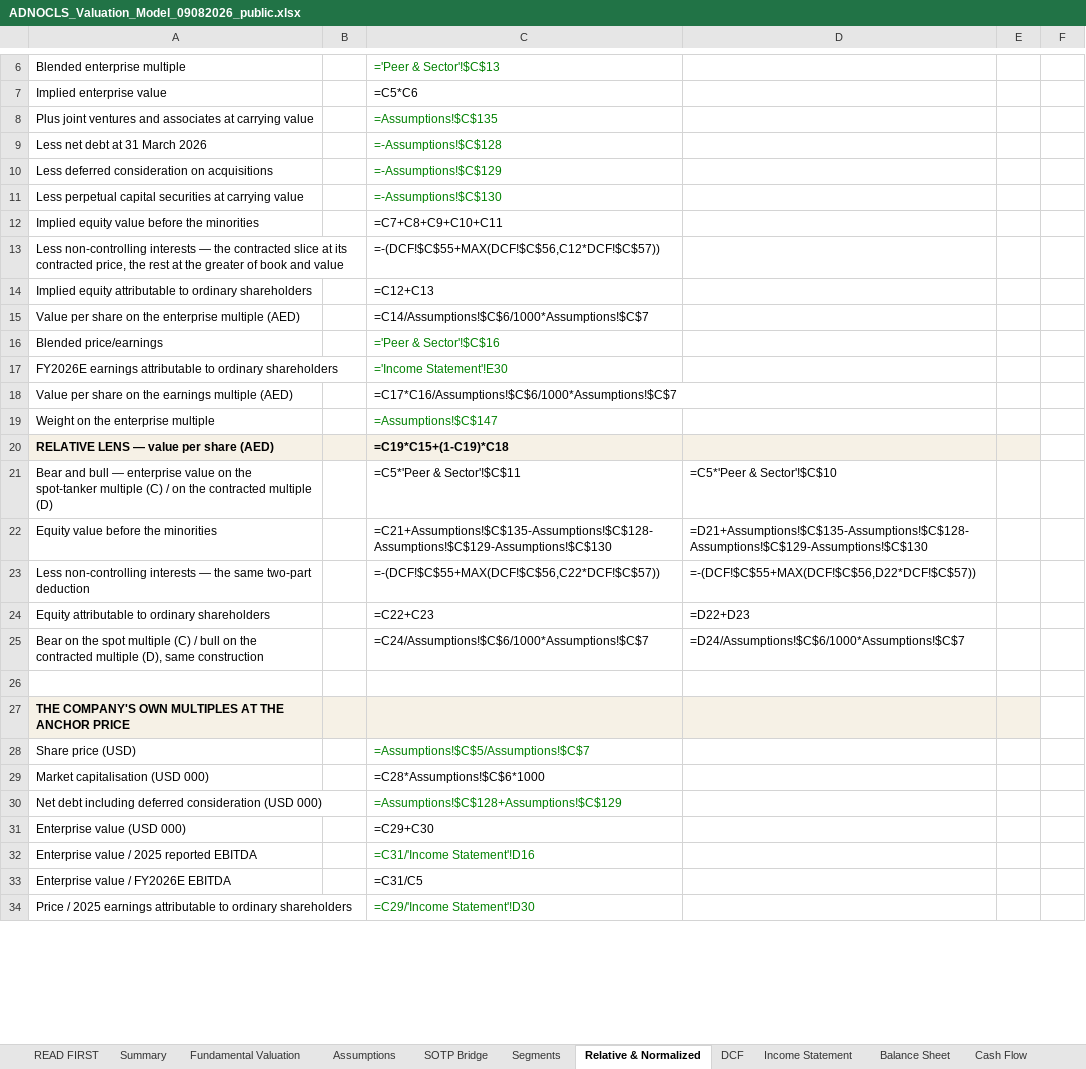
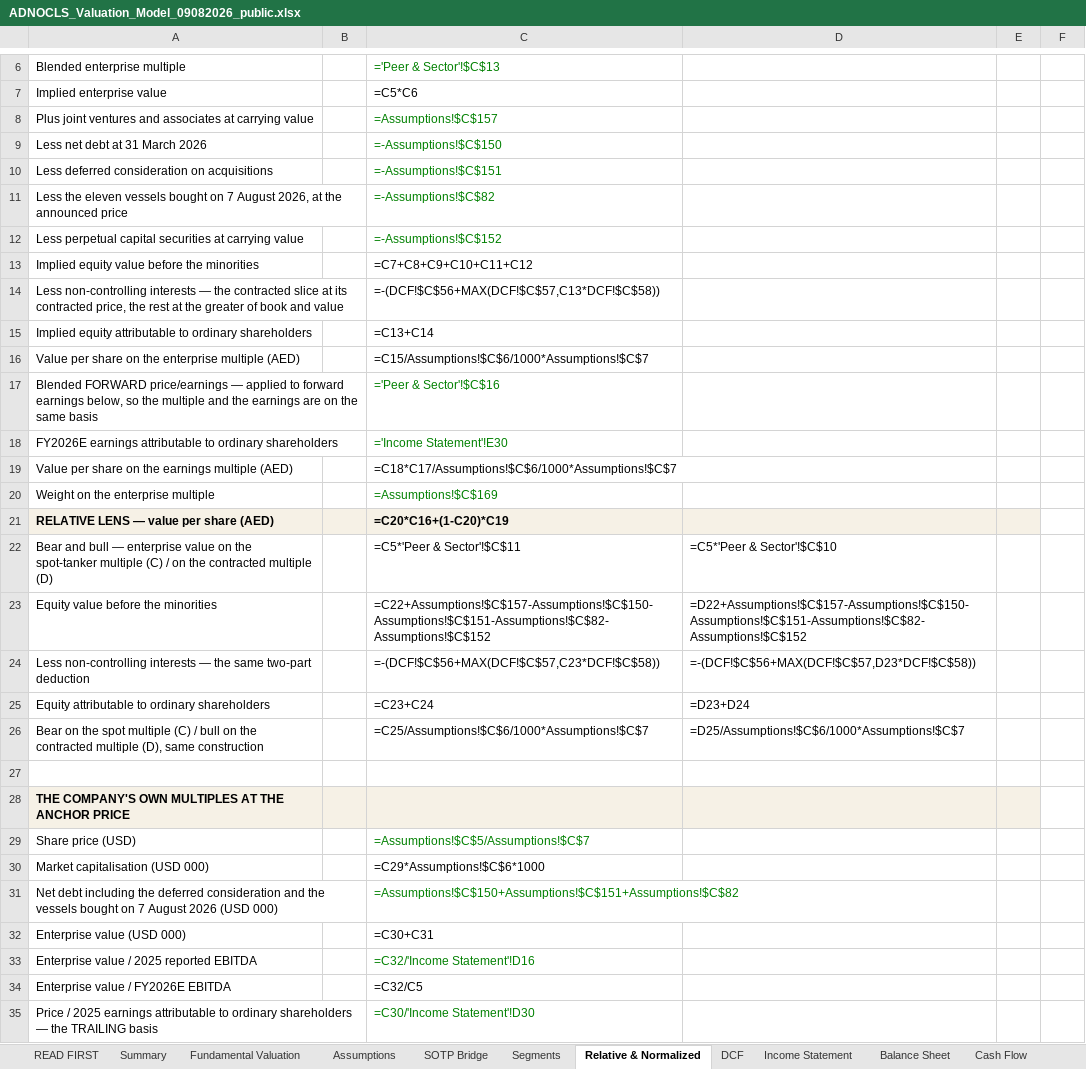
Before and after one commit to sherifomarsaleh/testahil, an Excel workbook: engine/adnocls_study/ADNOCLS_Valuation_Model_09082026_public.xlsx, sheet Relative & Normalized, drawn as a sheet; only a part is shown, gaps mark what is left out; values as stored, in another font and other column widths than the file's, no borders; formulas without a stored value are shown as written; removed rows and columns are numbered as before the commit, all else as after; the diff covers the shown part only; the diff names each change by its address in the sheet, - before the commit and + after, or states it on an @@ line.

```diff
--- a/engine/adnocls_study/ADNOCLS_Valuation_Model_09082026_public.xlsx (sheet Relative & Normalized)
+++ b/engine/adnocls_study/ADNOCLS_Valuation_Model_09082026_public.xlsx (sheet Relative & Normalized)
-C8: =Assumptions!$C$135
+C8: =Assumptions!$C$157
-C9: =-Assumptions!$C$128
+C9: =-Assumptions!$C$150
-C10: =-Assumptions!$C$129
+C10: =-Assumptions!$C$151
+row 11: Less the eleven vessels bought on 7 August 2026, at the announced price |  | =-Assumptions!$C$82
-C12: =-Assumptions!$C$130
+C12: =-Assumptions!$C$152
-C13: =C7+C8+C9+C10+C11
+C13: =C7+C8+C9+C10+C11+C12
-C14: =-(DCF!$C$55+MAX(DCF!$C$56,C12*DCF!$C$57))
+C14: =-(DCF!$C$56+MAX(DCF!$C$57,C13*DCF!$C$58))
-C15: =C12+C13
+C15: =C13+C14
-C16: =C14/Assumptions!$C$6/1000*Assumptions!$C$7
+C16: =C15/Assumptions!$C$6/1000*Assumptions!$C$7
-A17: Blended price/earnings
+A17: Blended FORWARD price/earnings — applied to forward earnings below, so the multiple and the earnings are on the same basis
-C19: =C17*C16/Assumptions!$C$6/1000*Assumptions!$C$7
+C19: =C18*C17/Assumptions!$C$6/1000*Assumptions!$C$7
-C20: =Assumptions!$C$147
+C20: =Assumptions!$C$169
-C21: =C19*C15+(1-C19)*C18
+C21: =C20*C16+(1-C20)*C19
-C23: =C21+Assumptions!$C$135-Assumptions!$C$128-Assumptions!$C$129-Assumptions!$C$130
+C23: =C22+Assumptions!$C$157-Assumptions!$C$150-Assumptions!$C$151-Assumptions!$C$82-Assumptions!$C$152
-D23: =D21+Assumptions!$C$135-Assumptions!$C$128-Assumptions!$C$129-Assumptions!$C$130
+D23: =D22+Assumptions!$C$157-Assumptions!$C$150-Assumptions!$C$151-Assumptions!$C$82-Assumptions!$C$152
-C24: =-(DCF!$C$55+MAX(DCF!$C$56,C22*DCF!$C$57))
+C24: =-(DCF!$C$56+MAX(DCF!$C$57,C23*DCF!$C$58))
-D24: =-(DCF!$C$55+MAX(DCF!$C$56,D22*DCF!$C$57))
+D24: =-(DCF!$C$56+MAX(DCF!$C$57,D23*DCF!$C$58))
-C25: =C22+C23
+C25: =C23+C24
-D25: =D22+D23
+D25: =D23+D24
-C26: =C24/Assumptions!$C$6/1000*Assumptions!$C$7
+C26: =C25/Assumptions!$C$6/1000*Assumptions!$C$7
-D26: =D24/Assumptions!$C$6/1000*Assumptions!$C$7
+D26: =D25/Assumptions!$C$6/1000*Assumptions!$C$7
-C30: =C28*Assumptions!$C$6*1000
+C30: =C29*Assumptions!$C$6*1000
-row 30: Net debt including deferred consideration (USD 000) |  | =Assumptions!$C$128+Assumptions!$C$129
+row 31: Net debt including the deferred consideration and the vessels bought on 7 August 2026 (USD 000) |  | =Assumptions!$C$150+Assumptions!$C$151+Assumptions!$C$82
-C32: =C29+C30
+C32: =C30+C31
-C33: =C31/'Income Statement'!D16
+C33: =C32/'Income Statement'!D16
-C34: =C31/C5
+C34: =C32/C5
-A35: …ordinary shareholders
+A35: …ordinary shareholders — the TRAILING basis
-C35: =C29/'Income Statement'!D30
+C35: =C30/'Income Statement'!D30
```
Also changed, not shown: 4 added rows, 3 removed rows and 69 edited cells elsewhere in this sheet, sheet Segments, sheet Balance Sheet, sheet DCF, sheet Sensitivity, sheet Assumptions, sheet SOTP Bridge, 6 more sheets, 19 other files.
